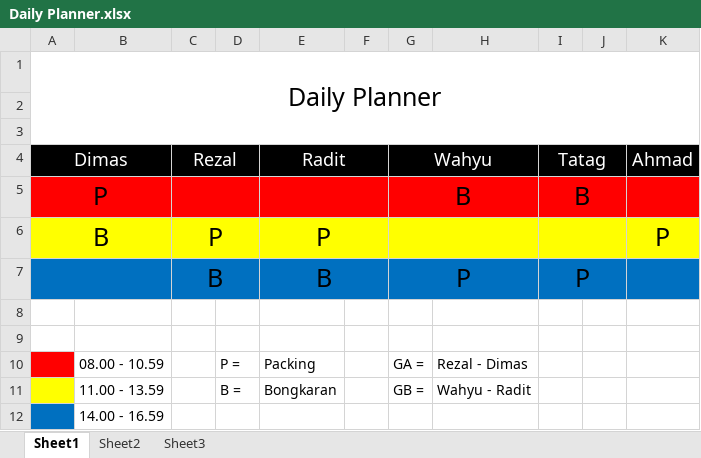
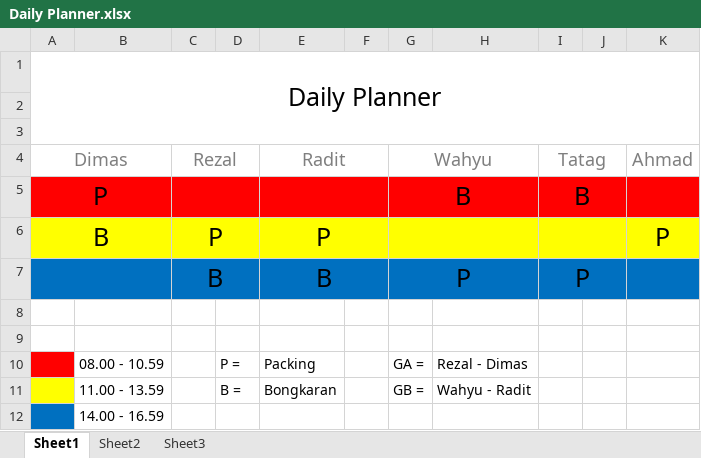
Before and after one commit to Vistawork84/SOPVista, an Excel workbook: Daily Planner.xlsx, sheet Sheet1, drawn as a sheet; values as stored, in another font and other column widths than the file's, no borders; the diff names each change by its address in the sheet, - before the commit and + after, or states it on an @@ line.

```diff
--- a/Daily Planner.xlsx (sheet Sheet1)
+++ b/Daily Planner.xlsx (sheet Sheet1)
-A4:K4 fill: #000000
+A4:K4 fill: none
-A4 text colour: #FFFFFF
+A4 text colour: #7F7F7F
-C4 text colour: #FFFFFF
+C4 text colour: #7F7F7F
-E4 text colour: #FFFFFF
+E4 text colour: #7F7F7F
-G4 text colour: #FFFFFF
+G4 text colour: #7F7F7F
-I4 text colour: #FFFFFF
+I4 text colour: #7F7F7F
-K4 text colour: #FFFFFF
+K4 text colour: #7F7F7F
```
Also changed, not shown: 16 other files.
